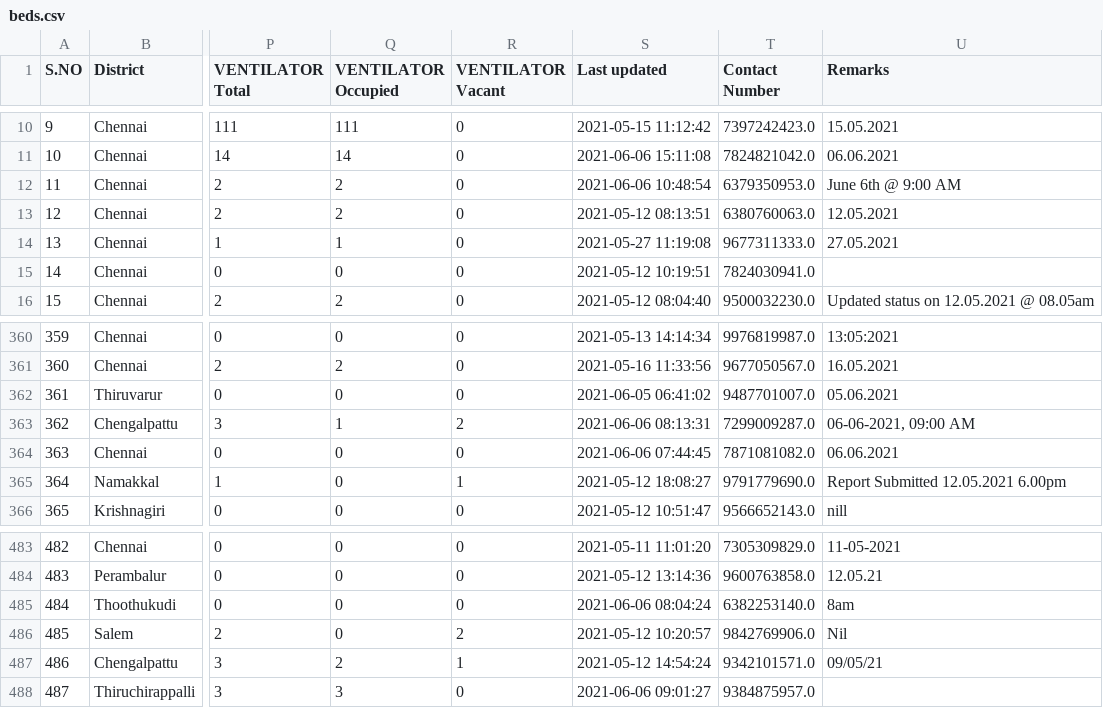
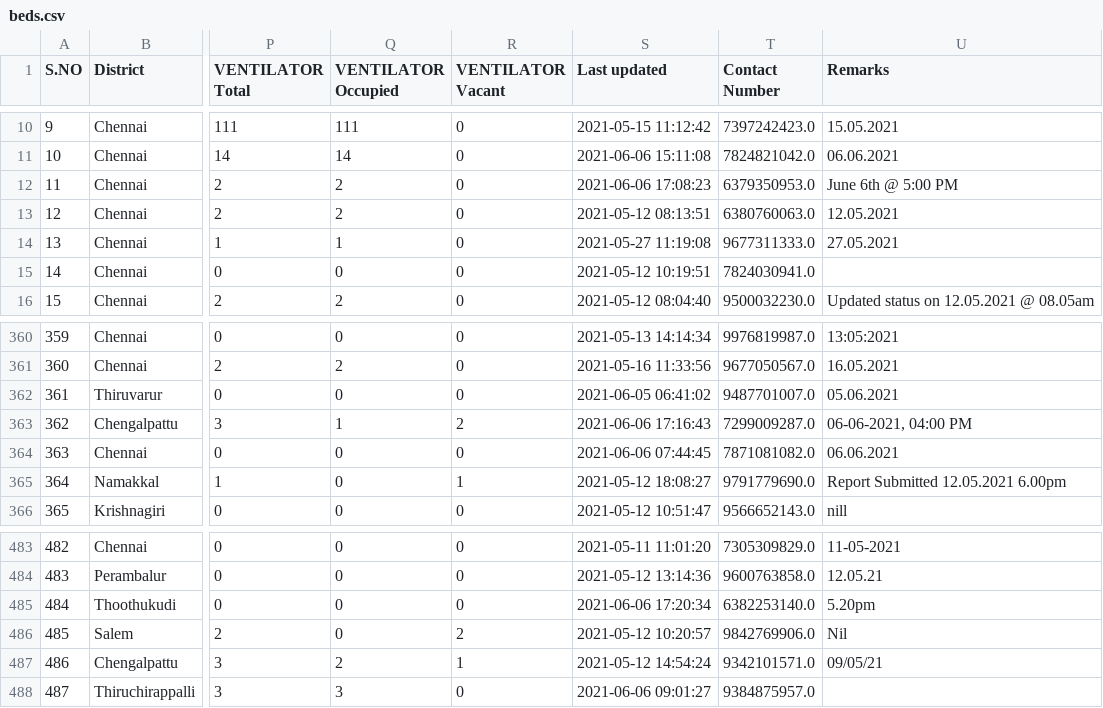
Before and after one commit to stopcoronatn/stopcoronatn.github.io, a CSV file: data/beds.csv, drawn as a sheet; only a part is shown, gaps mark what is left out; the diff names each change by its address in the sheet, - before the commit and + after, or states it on an @@ line.

```diff
--- a/data/beds.csv
+++ b/data/beds.csv
-S12 (Last updated): 2021-06-06 10:48:54
+S12 (Last updated): 2021-06-06 17:08:23
-U12 (Remarks): June 6th @ 9:00 AM
+U12 (Remarks): June 6th @ 5:00 PM
-S363 (Last updated): 2021-06-06 08:13:31
+S363 (Last updated): 2021-06-06 17:16:43
-U363 (Remarks): 06-06-2021, 09:00 AM
+U363 (Remarks): 06-06-2021, 04:00 PM
-S485 (Last updated): 2021-06-06 08:04:24
+S485 (Last updated): 2021-06-06 17:20:34
-U485 (Remarks): 8am
+U485 (Remarks): 5.20pm
```
